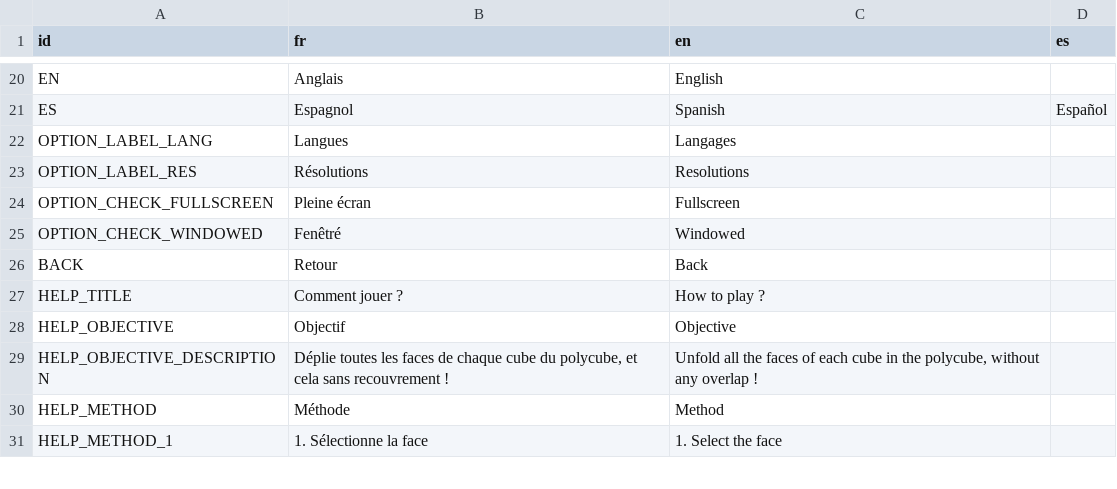
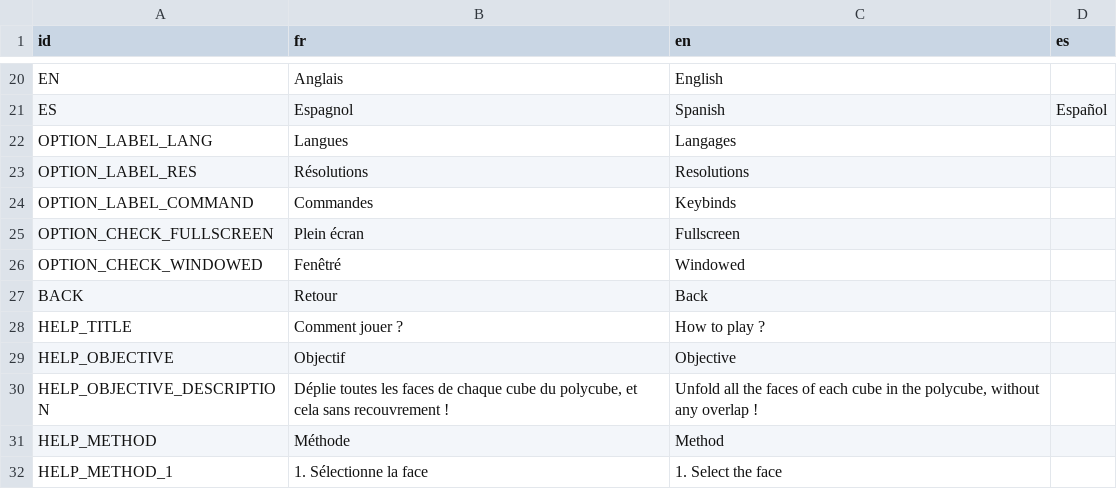
Before and after one commit to Turnute/PolyFold, a CSV file: polyfold/localization/translations.csv, drawn as a sheet; only a part is shown, gaps mark what is left out.

```diff
--- a/polyfold/localization/translations.csv
+++ b/polyfold/localization/translations.csv
@@ -23,3 +23,4 @@ OPTION_LABEL_LANG,Langues,Langages,
 OPTION_LABEL_RES,Résolutions,Resolutions,
-OPTION_CHECK_FULLSCREEN,Pleine écran,Fullscreen,
+OPTION_LABEL_COMMAND,Commandes,Keybinds,
+OPTION_CHECK_FULLSCREEN,Plein écran,Fullscreen,
 OPTION_CHECK_WINDOWED,Fenêtré,Windowed,
```
Also changed, not shown: 35 other files.
